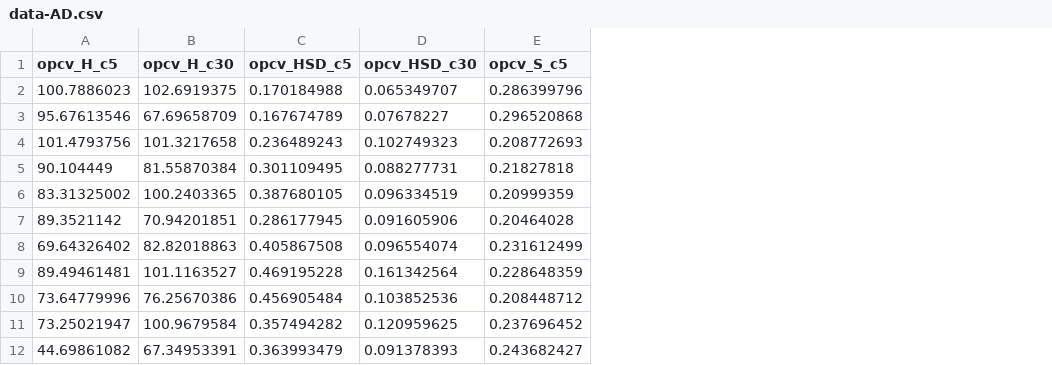
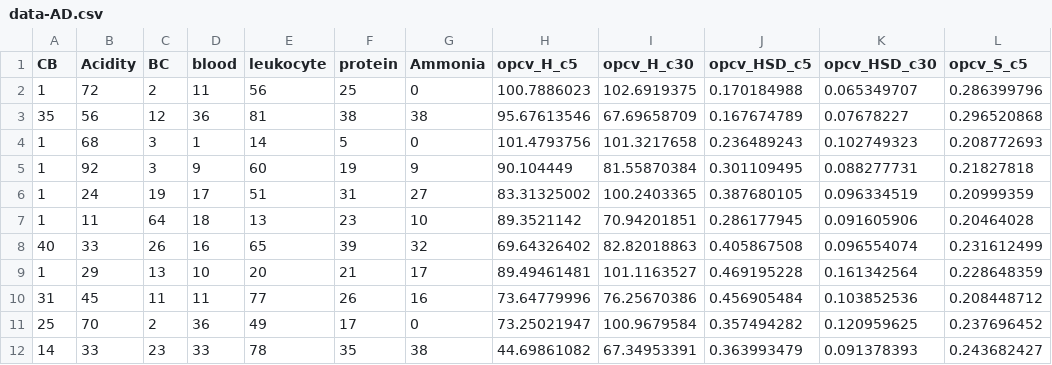
Before and after one commit to SinicaSusu/model-build, a CSV file: dataset/data-AD.csv, drawn as a sheet; only a part is shown; the diff names each change by its address in the sheet, - before the commit and + after, or states it on an @@ line.

Commit message:
Add files via upload

```diff
--- a/dataset/data-AD.csv
+++ b/dataset/data-AD.csv
+column A (CB), rows 2-12: 1 | 35 | 1 | 1 | 1 | 1 | 40 | 1 | 31 | 25 | 14
+column B (Acidity), rows 2-12: 72 | 56 | 68 | 92 | 24 | 11 | 33 | 29 | 45 | 70 | 33
+column C (BC), rows 2-12: 2 | 12 | 3 | 3 | 19 | 64 | 26 | 13 | 11 | 2 | 23
+column D (blood), rows 2-12: 11 | 36 | 1 | 9 | 17 | 18 | 16 | 10 | 11 | 36 | 33
+column E (leukocyte), rows 2-12: 56 | 81 | 14 | 60 | 51 | 13 | 65 | 20 | 77 | 49 | 78
+column F (protein), rows 2-12: 25 | 38 | 5 | 19 | 31 | 23 | 39 | 21 | 26 | 17 | 35
+column G (Ammonia), rows 2-12: 0 | 38 | 0 | 9 | 27 | 10 | 32 | 17 | 16 | 0 | 38
```
